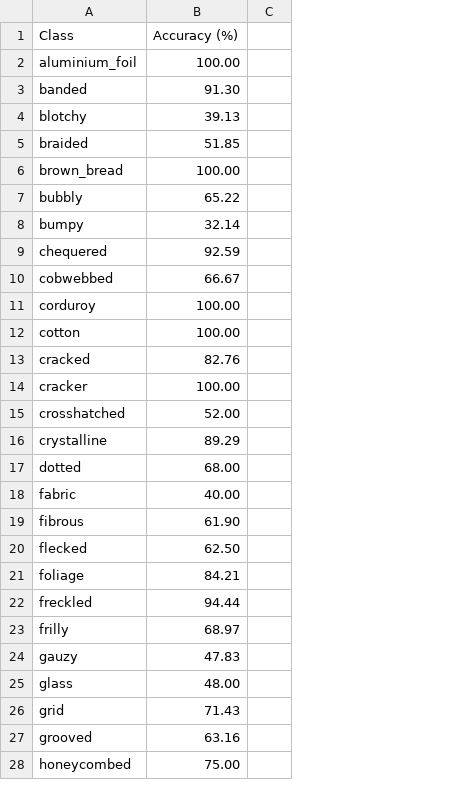
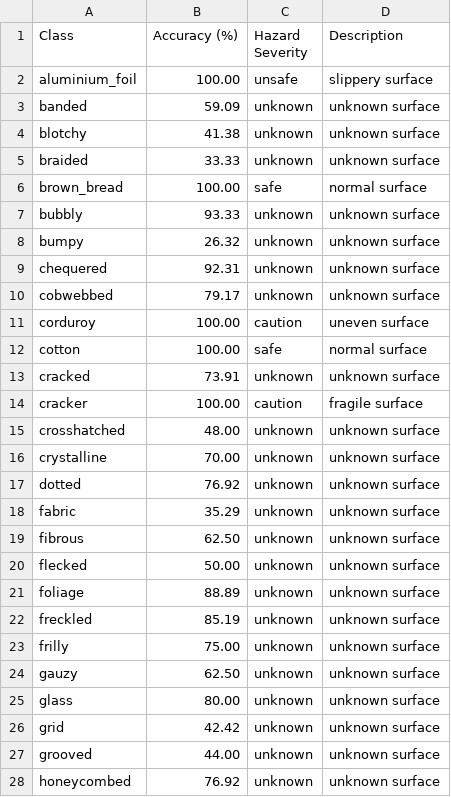
Before and after one commit to Demonking09/Stage2_Advance_navigation_System, a CSV file: diagnostics.csv, drawn as a sheet; only a part is shown; removed rows and columns are numbered as before the commit, all else as after; the diff covers the shown part only; the diff names each change by its address in the sheet, - before the commit and + after, or states it on an @@ line.

```diff
--- a/diagnostics.csv
+++ b/diagnostics.csv
-column C, empty
+column C (Hazard Severity), rows 2-28: unsafe | unknown | unknown | unknown | safe | unknown | unknown | unknown | unknown | caution | safe | unknown | caution | unknown | unknown | unknown | unknown | unknown | unknown | unknown | unknown | unknown | unknown | unknown | unknown | unknown | unknown
+column D (Description), rows 2-28: slippery surface | unknown surface | unknown surface | unknown surface | normal surface | unknown surface | unknown surface | unknown surface | unknown surface | uneven surface | normal surface | unknown surface | fragile surface | unknown surface | unknown surface | unknown surface | unknown surface | unknown surface | unknown surface | unknown surface | unknown surface | unknown surface | unknown surface | unknown surface | unknown surface | unknown surface | unknown surface
-B3 (Accuracy (%)): 91.30
+B3 (Accuracy (%)): 59.09
-B4 (Accuracy (%)): 39.13
+B4 (Accuracy (%)): 41.38
-B5 (Accuracy (%)): 51.85
+B5 (Accuracy (%)): 33.33
-B7 (Accuracy (%)): 65.22
+B7 (Accuracy (%)): 93.33
-B8 (Accuracy (%)): 32.14
+B8 (Accuracy (%)): 26.32
-B9 (Accuracy (%)): 92.59
+B9 (Accuracy (%)): 92.31
-B10 (Accuracy (%)): 66.67
+B10 (Accuracy (%)): 79.17
-B13 (Accuracy (%)): 82.76
+B13 (Accuracy (%)): 73.91
-B15 (Accuracy (%)): 52.00
+B15 (Accuracy (%)): 48.00
-B16 (Accuracy (%)): 89.29
+B16 (Accuracy (%)): 70.00
-B17 (Accuracy (%)): 68.00
+B17 (Accuracy (%)): 76.92
-B18 (Accuracy (%)): 40.00
+B18 (Accuracy (%)): 35.29
-B19 (Accuracy (%)): 61.90
+B19 (Accuracy (%)): 62.50
-B20 (Accuracy (%)): 62.50
+B20 (Accuracy (%)): 50.00
-B21 (Accuracy (%)): 84.21
+B21 (Accuracy (%)): 88.89
-B22 (Accuracy (%)): 94.44
+B22 (Accuracy (%)): 85.19
-B23 (Accuracy (%)): 68.97
+B23 (Accuracy (%)): 75.00
-B24 (Accuracy (%)): 47.83
+B24 (Accuracy (%)): 62.50
-B25 (Accuracy (%)): 48.00
+B25 (Accuracy (%)): 80.00
-B26 (Accuracy (%)): 71.43
+B26 (Accuracy (%)): 42.42
-B27 (Accuracy (%)): 63.16
+B27 (Accuracy (%)): 44.00
-B28 (Accuracy (%)): 75.00
+B28 (Accuracy (%)): 76.92
```
Also changed, not shown: 6 added rows, 6 removed rows and 36 edited cells elsewhere in this file, 28 other files.
